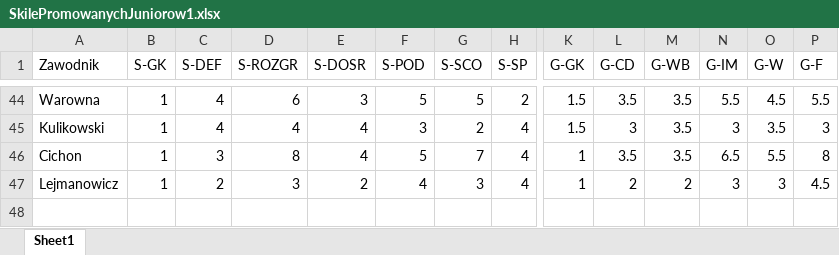
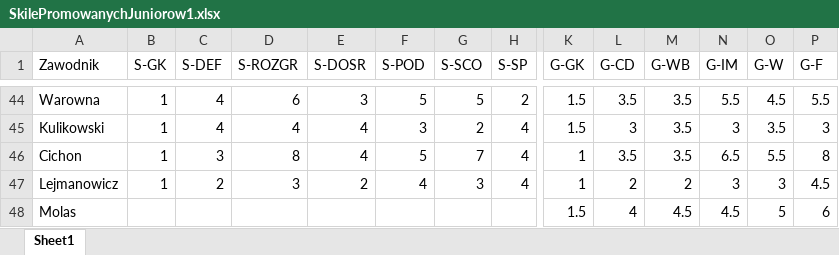
Before and after one commit to razor-blue/Hattrick_Scrapper, an Excel workbook: src/data/SkilePromowanychJuniorow1.xlsx, sheet Sheet1, drawn as a sheet; only a part is shown, gaps mark what is left out; values as stored, in another font and other column widths than the file's, no borders; conditional formats not drawn; rows hold the shown columns only; the diff names each change by its address in the sheet, - before the commit and + after, or states it on an @@ line.

```diff
--- a/src/data/SkilePromowanychJuniorow1.xlsx (sheet Sheet1)
+++ b/src/data/SkilePromowanychJuniorow1.xlsx (sheet Sheet1)
+row 48: Molas |  |  |  |  |  |  |  | 1.5 | 4 | 4.5 | 4.5 | 5 | 6
```
Also changed, not shown: 9 other files.
